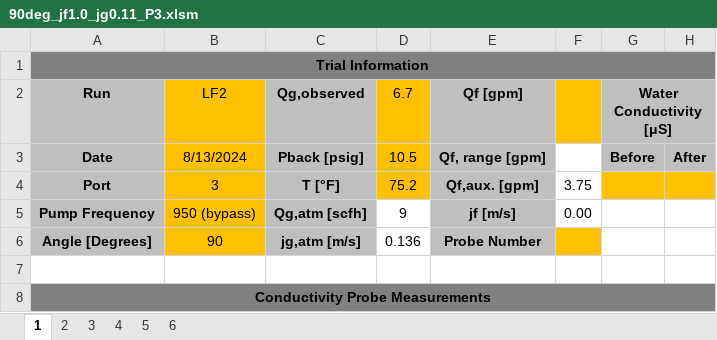
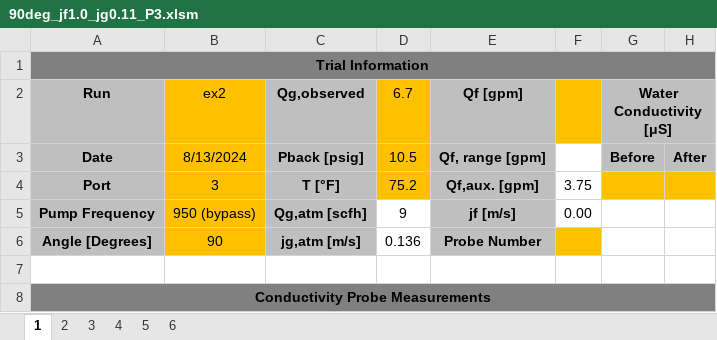
Before and after one commit to Advanced-Reactor-Thermal-Hydaulics-Lab/MARIGOLD, an Excel workbook: examples/example_sheets/90deg_jf1.0_jg0.11_P3.xlsm, sheet 1, drawn as a sheet; only a part is shown; values as stored, in another font and other column widths than the file's, no borders; charts and pictures and conditional formats not drawn; the diff names each change by its address in the sheet, - before the commit and + after, or states it on an @@ line.

```diff
--- a/examples/example_sheets/90deg_jf1.0_jg0.11_P3.xlsm (sheet 1)
+++ b/examples/example_sheets/90deg_jf1.0_jg0.11_P3.xlsm (sheet 1)
-B2: LF2
+B2: ex2
```
Also changed, not shown: charts or pictures, examples/example_sheets/90deg_jf0.75_jg0.10_P3.xlsm, examples/example_sheets/90deg_jf1.03_jg0.156_P3.xlsm, 2 other files.
